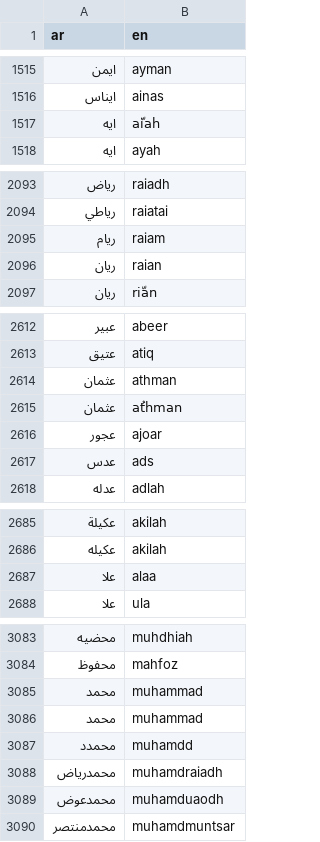
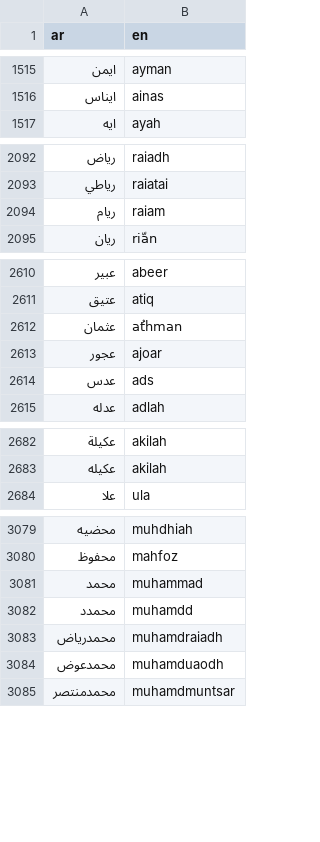
Before and after one commit to TechForPalestine/palestine-datasets, a CSV file: scripts/data/common/killed-in-gaza/data/dict_ar_en.csv, drawn as a sheet; only a part is shown, gaps mark what is left out; the diff covers the shown part only; the diff names each change by its address in the sheet, - before the commit and + after, or states it on an @@ line.

Commit message:
killed-in-gaza: json update

```diff
--- a/scripts/data/common/killed-in-gaza/data/dict_ar_en.csv
+++ b/scripts/data/common/killed-in-gaza/data/dict_ar_en.csv
-row 1517: ايه | aّiah
-row 2096: ريان | raian
-row 2614: عثمان | athman
-row 2687: علا | alaa
-row 3086: محمد | muhammad
```
Also changed, not shown: 1 removed row elsewhere in this file, 2 other files.
